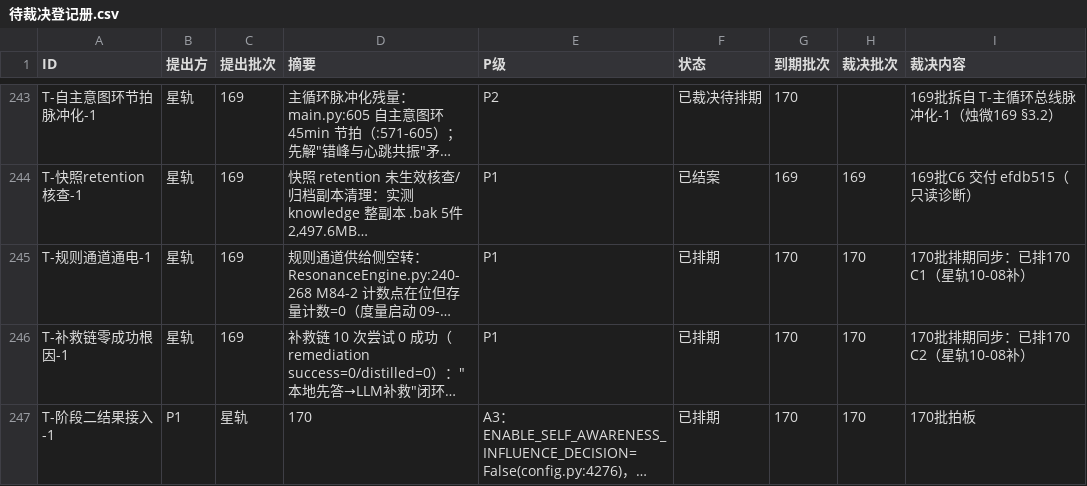
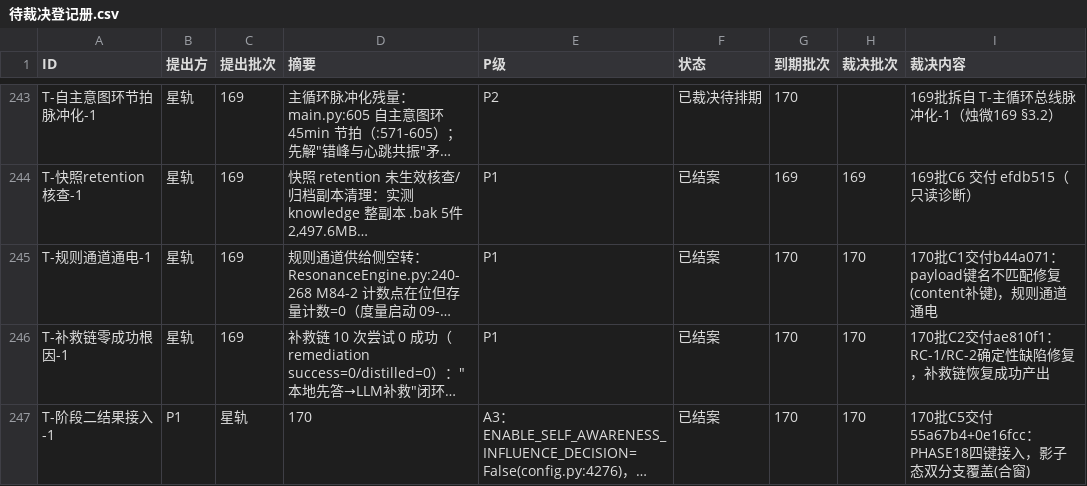
Before and after one commit to 825980399/tongtong-pulse-v9, a CSV file: docs/台账/待裁决登记册.csv, drawn as a sheet; only a part is shown, gaps mark what is left out; long unchanged cells end in …; the diff covers the shown part only; the diff names each change by its address in the sheet, - before the commit and + after, or states it on an @@ line.

Commit message:
星轨 170批收口销账：12张票全结案(规则通道/补救链/自报修复率空集/PyMuPDF合规/阶段二接入/语义缓存L2/CRISIS_REFERRAL注册/出站哨兵O-B4/费用追踪/冷池分位/定时器回收方案/推理路由验收票)，登记册253不变(结案177→189)

```diff
--- a/docs/台账/待裁决登记册.csv
+++ b/docs/台账/待裁决登记册.csv
-F245:F247 (状态): 已排期
+F245:F247 (状态): 已结案
-I245 (裁决内容): 170批排期同步：已排170 C1（星轨10-08补）
+I245 (裁决内容): 170批C1交付b44a071：payload键名不匹配修复(content补键)，规则通道通电
-I246 (裁决内容): 170批排期同步：已排170 C2（星轨10-08补）
+I246 (裁决内容): 170批C2交付ae810f1：RC-1/RC-2确定性缺陷修复，补救链恢复成功产出
-I247 (裁决内容): 170批拍板
+I247 (裁决内容): 170批C5交付55a67b4+0e16fcc：PHASE18四键接入，影子态双分支覆盖(合窗)
```
Also changed, not shown: 18 edited cells elsewhere in this file.
